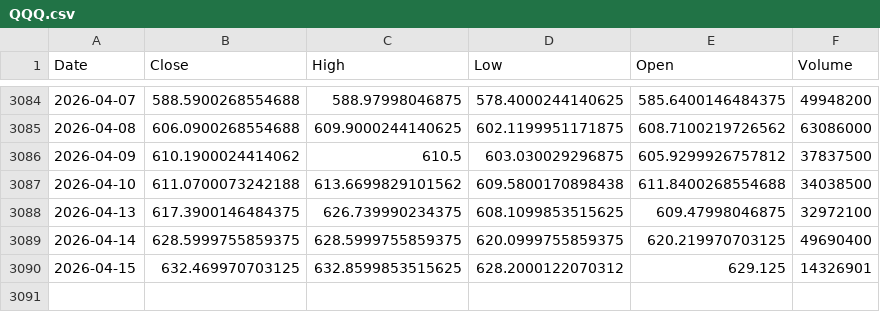
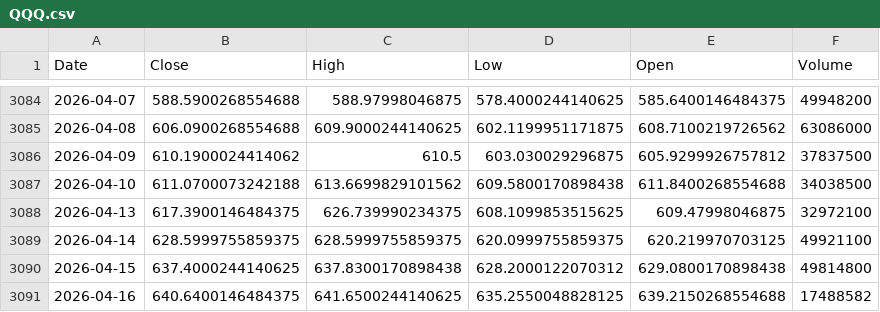
Before and after one commit to kittycapital/btc-asset-correlation, a CSV file: data/QQQ.csv, drawn as a sheet; only a part is shown, gaps mark what is left out.

```diff
--- a/data/QQQ.csv
+++ b/data/QQQ.csv
@@ -3088,3 +3088,4 @@ Date,Close,High,Low,Open,Volume
 2026-04-13,617.3900146484375,626.739990234375,608.1099853515625,609.47998046875,32972100
-2026-04-14,628.5999755859375,628.5999755859375,620.0999755859375,620.219970703125,49690400
-2026-04-15,632.469970703125,632.8599853515625,628.2000122070312,629.125,14326901
+2026-04-14,628.5999755859375,628.5999755859375,620.0999755859375,620.219970703125,49921100
+2026-04-15,637.4000244140625,637.8300170898438,628.2000122070312,629.0800170898438,49814800
+2026-04-16,640.6400146484375,641.6500244140625,635.2550048828125,639.2150268554688,17488582
```
Also changed, not shown: data/BTC.csv, data/DXY.csv, 4 other files.
